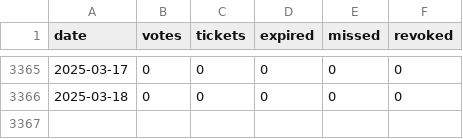
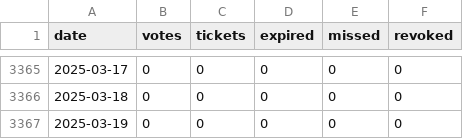
Before and after one commit to bochinchero/dcrpgdata, a CSV file: data/ticketsVotes.csv, drawn as a sheet; only a part is shown, gaps mark what is left out.

```diff
--- a/data/ticketsVotes.csv
+++ b/data/ticketsVotes.csv
@@ -3366 +3366,2 @@ date,votes,tickets,expired,missed,revoked
 2025-03-18,0,0,0,0,0
+2025-03-19,0,0,0,0,0
```
Also changed, not shown: data/dtres.csv, data/ltres.csv.
